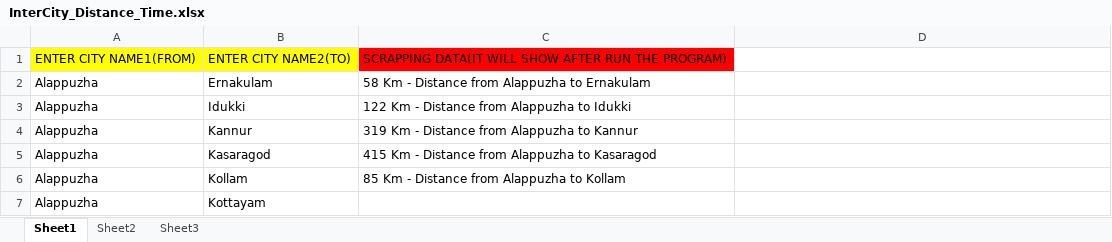
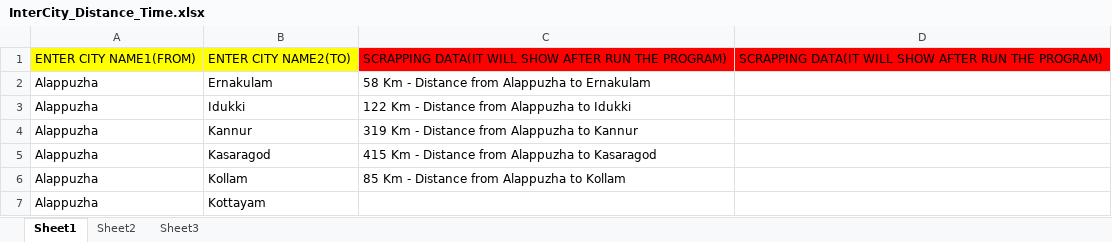
Before and after one commit to gudu1994/Scrapper, an Excel workbook: Scrapperjar/scrapper/data/InterCity_Distance_Time.xlsx, sheet Sheet1, drawn as a sheet; values as stored, in another font and other column widths than the file's, no borders; the diff names each change by its address in the sheet, - before the commit and + after, or states it on an @@ line.

Commit message:
Scrapper Source code

```diff
--- a/Scrapperjar/scrapper/data/InterCity_Distance_Time.xlsx (sheet Sheet1)
+++ b/Scrapperjar/scrapper/data/InterCity_Distance_Time.xlsx (sheet Sheet1)
-D1: (empty)
+D1: SCRAPPING DATA(IT WILL SHOW AFTER RUN THE PROGRAM)
-D1 fill: none
+D1 fill: #FF0000
```
Also changed, not shown: 2 other files.
